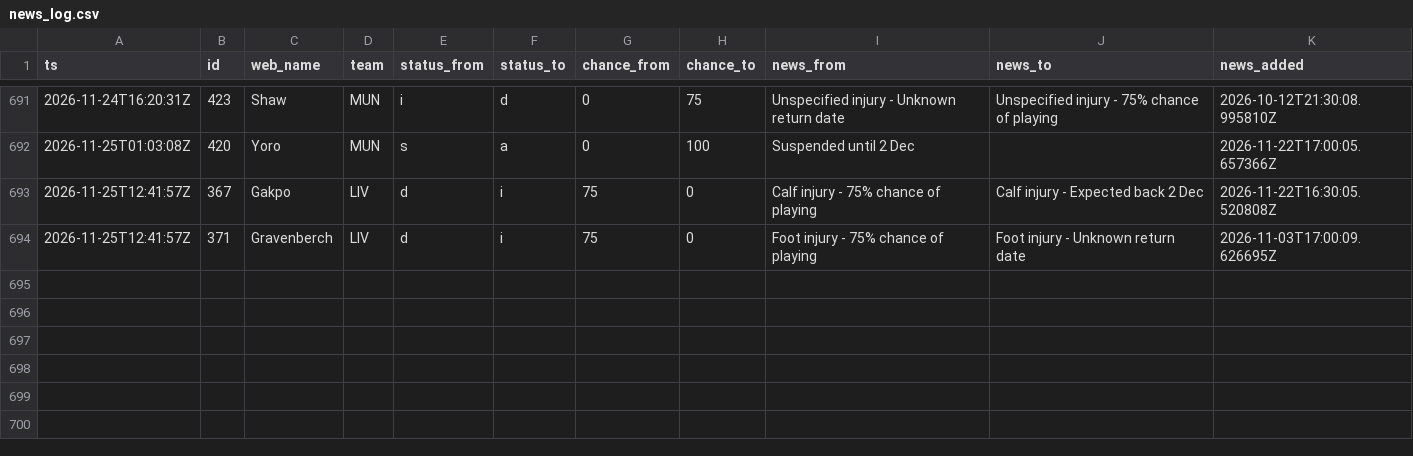
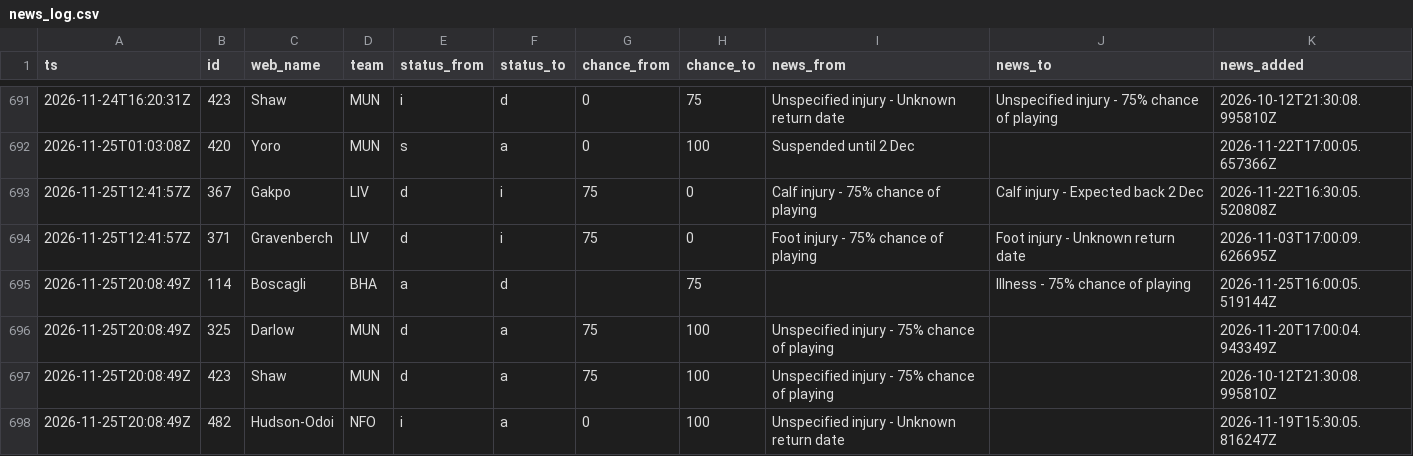
Before and after one commit to nr-jp/fpl-mirror, a CSV file: data/derived/news_log.csv, drawn as a sheet; only a part is shown, gaps mark what is left out.

```diff
--- a/data/derived/news_log.csv
+++ b/data/derived/news_log.csv
@@ -694 +694,5 @@ ts,id,web_name,team,status_from,status_to,chance_from,chance_to,news_from,news_t
 2026-11-25T12:41:57Z,371,Gravenberch,LIV,d,i,75,0,Foot injury - 75% chance of playing,Foot injury - Unknown return date,2026-11-03T17:00:09.626695Z
+2026-11-25T20:08:49Z,114,Boscagli,BHA,a,d,,75,,Illness - 75% chance of playing,2026-11-25T16:00:05.519144Z
+2026-11-25T20:08:49Z,325,Darlow,MUN,d,a,75,100,Unspecified injury - 75% chance of playing,,2026-11-20T17:00:04.943349Z
+2026-11-25T20:08:49Z,423,Shaw,MUN,d,a,75,100,Unspecified injury - 75% chance of playing,,2026-10-12T21:30:08.995810Z
+2026-11-25T20:08:49Z,482,Hudson-Odoi,NFO,i,a,0,100,Unspecified injury - Unknown return date,,2026-11-19T15:30:05.816247Z
```
Also changed, not shown: data/derived/players.csv, 6 other files.
